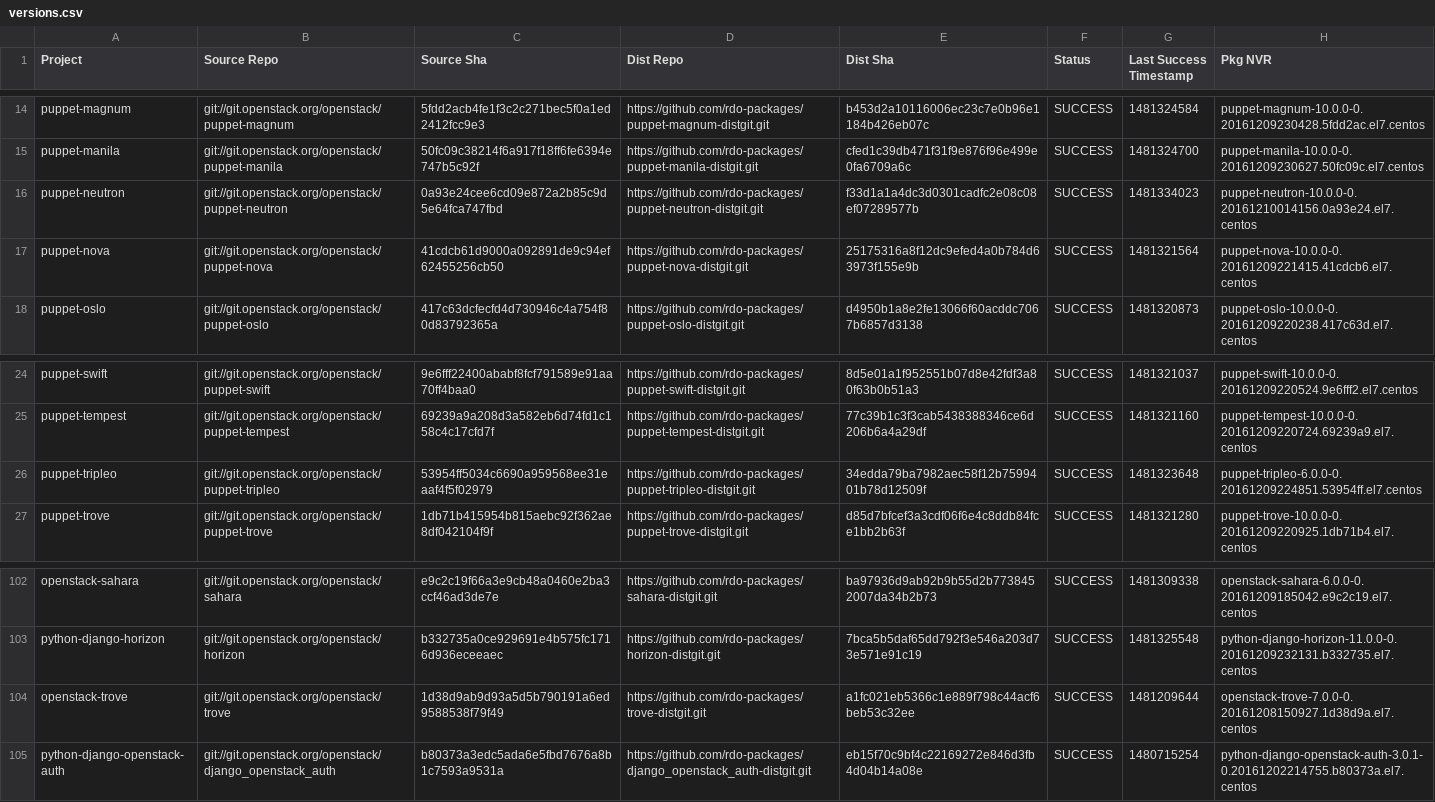
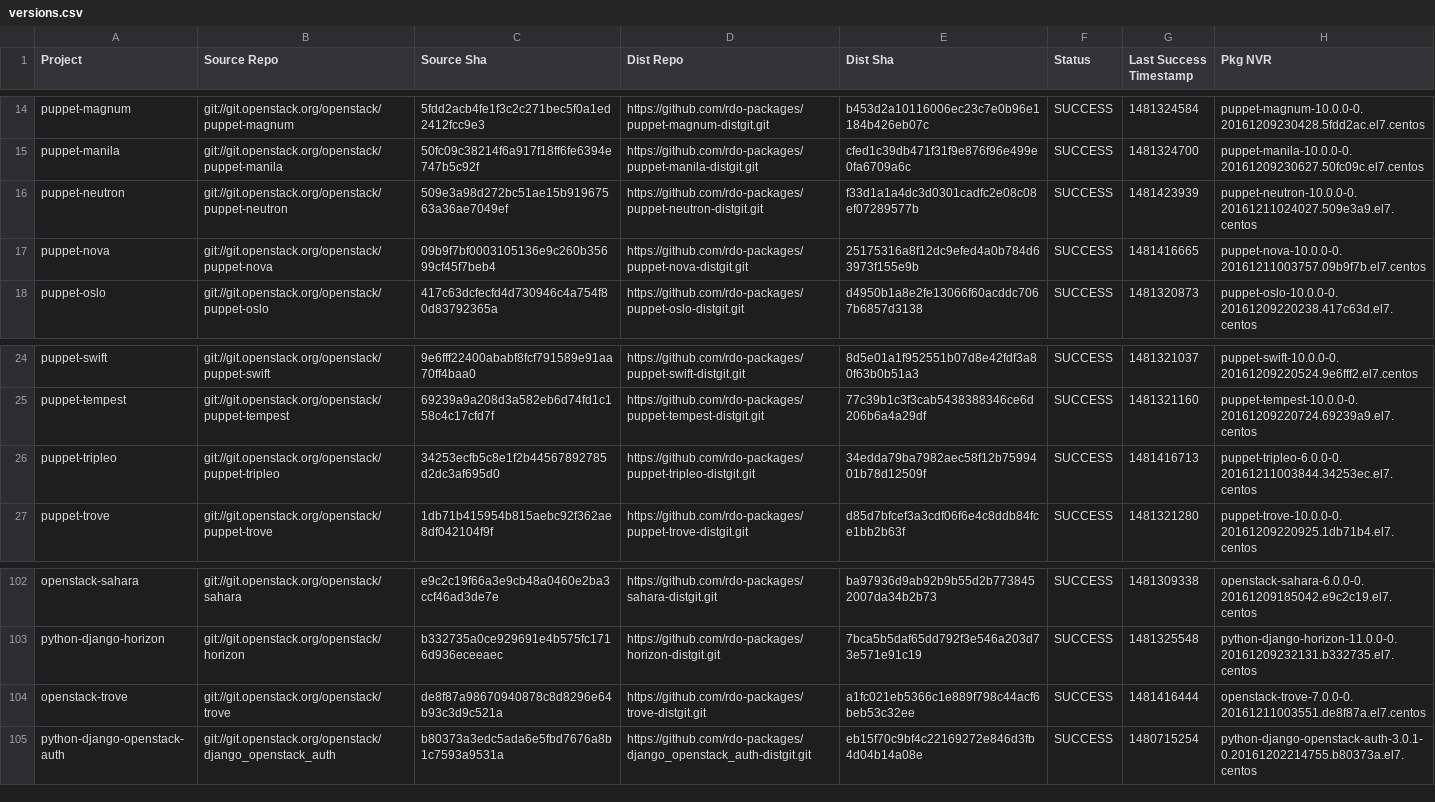
Before and after one commit to yazug/openstack-rdo-trunk-promotions, a CSV file: versions.csv, drawn as a sheet; only a part is shown, gaps mark what is left out.

Commit message:
import hash 509e3a98
Full Hash: 509e3a98d272bc51ae15b91967563a36ae7049ef_f33d1a1a	- Updated  delorean.repo
	- Updated  versions.csv

```diff
--- a/versions.csv
+++ b/versions.csv
@@ -15,4 +15,4 @@ puppet-magnum,git://git.openstack.org/openstack/puppet-magnum,5fdd2acb4fe1f3c2c2
 puppet-manila,git://git.openstack.org/openstack/puppet-manila,50fc09c38214f6a917f18ff6fe6394e747b5c92f,https://github.com/rdo-packages/puppet-manila-distgit.git,cfed1c39db471f31f9e876f96e499e0fa6709a6c,SUCCESS,1481324700,puppet-manila-10.0.0-0.20161209230627.50fc09c.el7.centos
-puppet-neutron,git://git.openstack.org/openstack/puppet-neutron,0a93e24cee6cd09e872a2b85c9d5e64fca747fbd,https://github.com/rdo-packages/puppet-neutron-distgit.git,f33d1a1a4dc3d0301cadfc2e08c08ef07289577b,SUCCESS,1481334023,puppet-neutron-10.0.0-0.20161210014156.0a93e24.el7.centos
-puppet-nova,git://git.openstack.org/openstack/puppet-nova,41cdcb61d9000a092891de9c94ef62455256cb50,https://github.com/rdo-packages/puppet-nova-distgit.git,25175316a8f12dc9efed4a0b784d63973f155e9b,SUCCESS,1481321564,puppet-nova-10.0.0-0.20161209221415.41cdcb6.el7.centos
+puppet-neutron,git://git.openstack.org/openstack/puppet-neutron,509e3a98d272bc51ae15b91967563a36ae7049ef,https://github.com/rdo-packages/puppet-neutron-distgit.git,f33d1a1a4dc3d0301cadfc2e08c08ef07289577b,SUCCESS,1481423939,puppet-neutron-10.0.0-0.20161211024027.509e3a9.el7.centos
+puppet-nova,git://git.openstack.org/openstack/puppet-nova,09b9f7bf0003105136e9c260b35699cf45f7beb4,https://github.com/rdo-packages/puppet-nova-distgit.git,25175316a8f12dc9efed4a0b784d63973f155e9b,SUCCESS,1481416665,puppet-nova-10.0.0-0.20161211003757.09b9f7b.el7.centos
 puppet-oslo,git://git.openstack.org/openstack/puppet-oslo,417c63dcfecfd4d730946c4a754f80d83792365a,https://github.com/rdo-packages/puppet-oslo-distgit.git,d4950b1a8e2fe13066f60acddc7067b6857d3138,SUCCESS,1481320873,puppet-oslo-10.0.0-0.20161209220238.417c63d.el7.centos
@@ -25,3 +25,3 @@ puppet-swift,git://git.openstack.org/openstack/puppet-swift,9e6fff22400ababf8fcf
 puppet-tempest,git://git.openstack.org/openstack/puppet-tempest,69239a9a208d3a582eb6d74fd1c158c4c17cfd7f,https://github.com/rdo-packages/puppet-tempest-distgit.git,77c39b1c3f3cab5438388346ce6d206b6a4a29df,SUCCESS,1481321160,puppet-tempest-10.0.0-0.20161209220724.69239a9.el7.centos
-puppet-tripleo,git://git.openstack.org/openstack/puppet-tripleo,53954ff5034c6690a959568ee31eaaf4f5f02979,https://github.com/rdo-packages/puppet-tripleo-distgit.git,34edda79ba7982aec58f12b7599401b78d12509f,SUCCESS,1481323648,puppet-tripleo-6.0.0-0.20161209224851.53954ff.el7.centos
+puppet-tripleo,git://git.openstack.org/openstack/puppet-tripleo,34253ecfb5c8e1f2b44567892785d2dc3af695d0,https://github.com/rdo-packages/puppet-tripleo-distgit.git,34edda79ba7982aec58f12b7599401b78d12509f,SUCCESS,1481416713,puppet-tripleo-6.0.0-0.20161211003844.34253ec.el7.centos
 puppet-trove,git://git.openstack.org/openstack/puppet-trove,1db71b415954b815aebc92f362ae8df042104f9f,https://github.com/rdo-packages/puppet-trove-distgit.git,d85d7bfcef3a3cdf06f6e4c8ddb84fce1bb2b63f,SUCCESS,1481321280,puppet-trove-10.0.0-0.20161209220925.1db71b4.el7.centos
@@ -103,3 +103,3 @@ openstack-sahara,git://git.openstack.org/openstack/sahara,e9c2c19f66a3e9cb48a046
 python-django-horizon,git://git.openstack.org/openstack/horizon,b332735a0ce929691e4b575fc1716d936eceeaec,https://github.com/rdo-packages/horizon-distgit.git,7bca5b5daf65dd792f3e546a203d73e571e91c19,SUCCESS,1481325548,python-django-horizon-11.0.0-0.20161209232131.b332735.el7.centos
-openstack-trove,git://git.openstack.org/openstack/trove,1d38d9ab9d93a5d5b790191a6ed9588538f79f49,https://github.com/rdo-packages/trove-distgit.git,a1fc021eb5366c1e889f798c44acf6beb53c32ee,SUCCESS,1481209644,openstack-trove-7.0.0-0.20161208150927.1d38d9a.el7.centos
+openstack-trove,git://git.openstack.org/openstack/trove,de8f87a98670940878c8d8296e64b93c3d9c521a,https://github.com/rdo-packages/trove-distgit.git,a1fc021eb5366c1e889f798c44acf6beb53c32ee,SUCCESS,1481416444,openstack-trove-7.0.0-0.20161211003551.de8f87a.el7.centos
 python-django-openstack-auth,git://git.openstack.org/openstack/django_openstack_auth,b80373a3edc5ada6e5fbd7676a8b1c7593a9531a,https://github.com/rdo-packages/django_openstack_auth-distgit.git,eb15f70c9bf4c22169272e846d3fb4d04b14a08e,SUCCESS,1480715254,python-django-openstack-auth-3.0.1-0.20161202214755.b80373a.el7.centos
```
Also changed, not shown: 1 other file.
